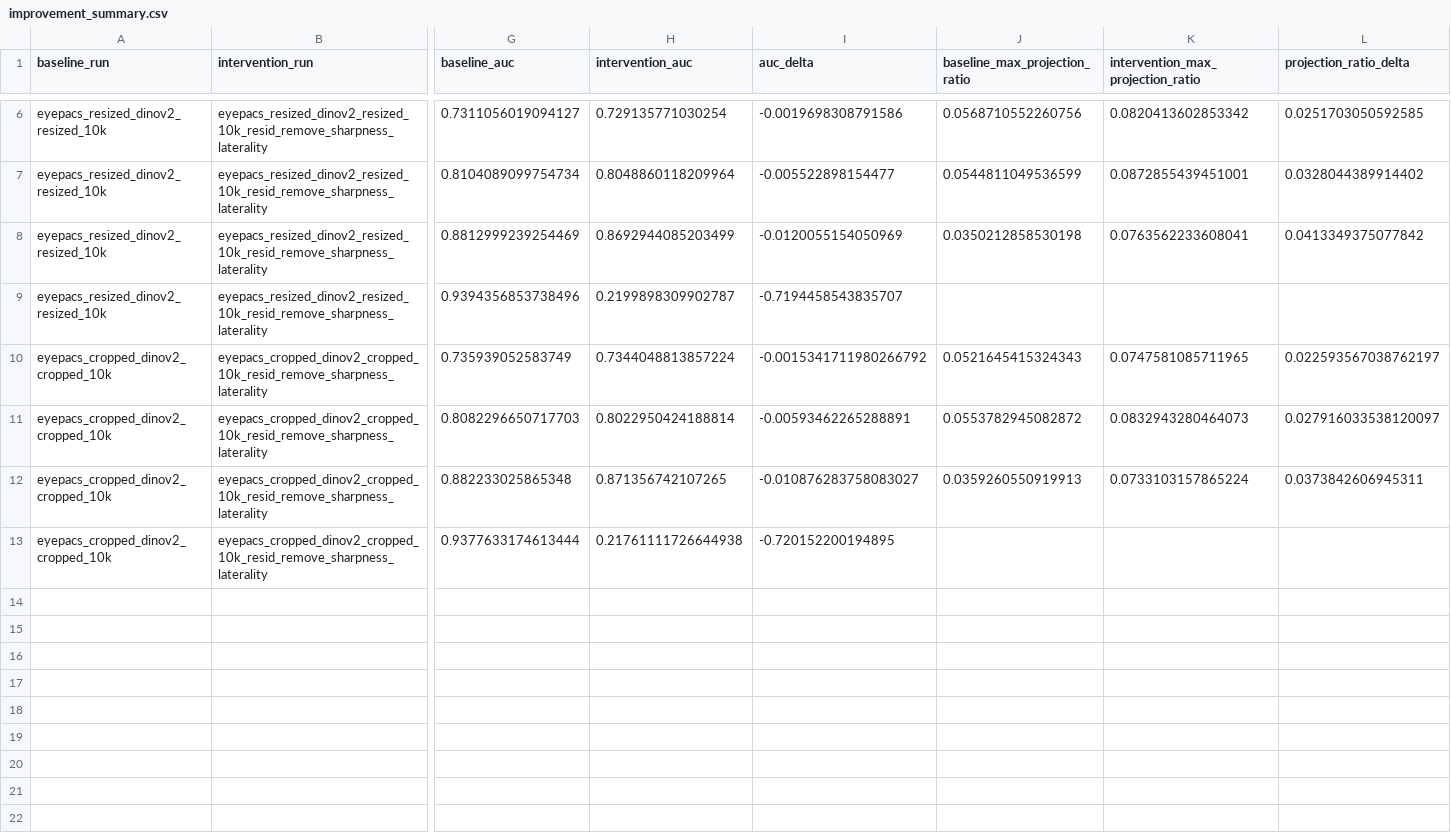
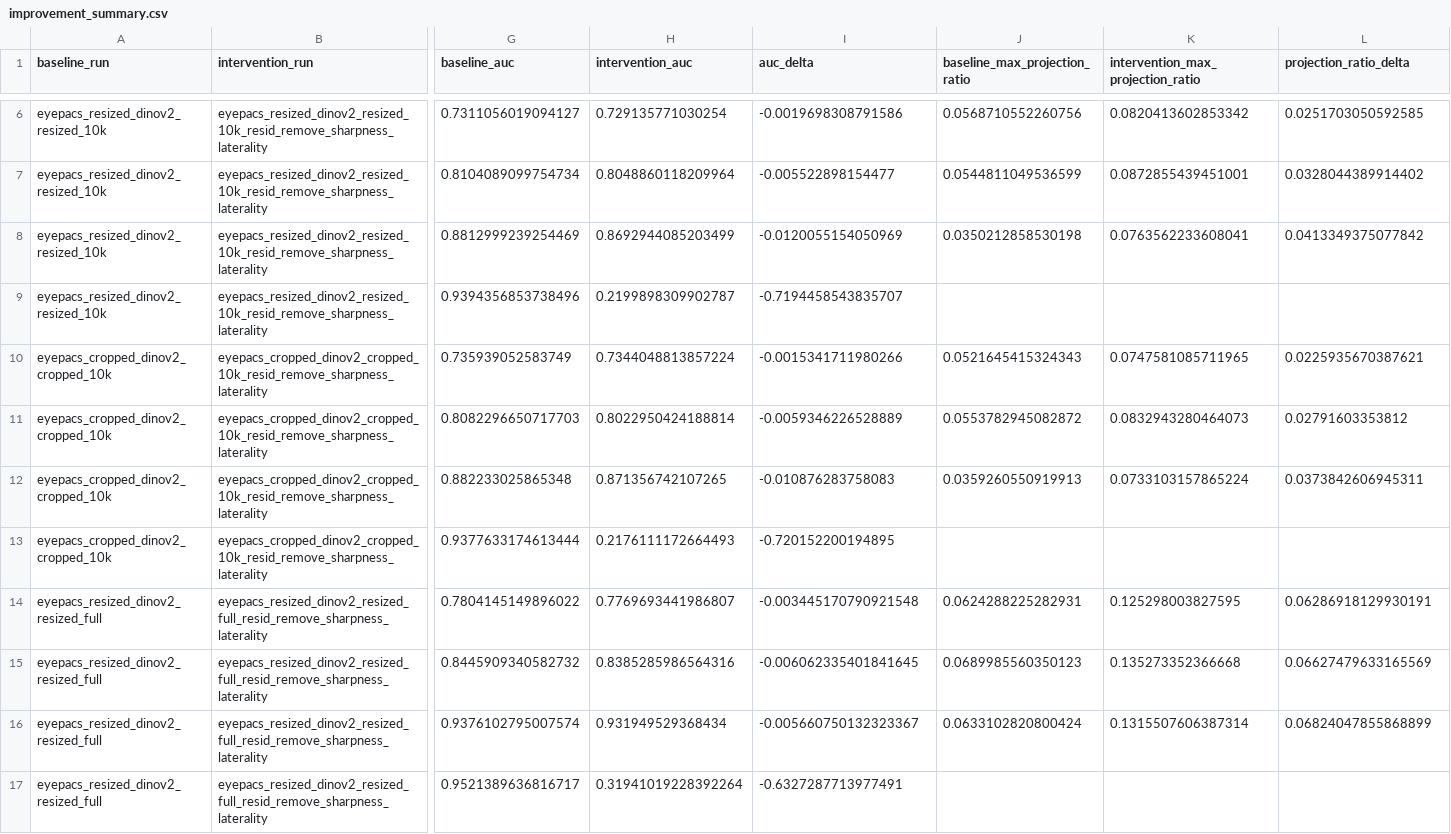
Before and after one commit to MustafaMunir123/retina-representation-interpretability, a CSV file: outputs/tables/improvement_summary.csv, drawn as a sheet; only a part is shown, gaps mark what is left out; rows hold the shown columns only; the diff names each change by its address in the sheet, - before the commit and + after, or states it on an @@ line.

```diff
--- a/outputs/tables/improvement_summary.csv
+++ b/outputs/tables/improvement_summary.csv
-I10 (auc_delta): -0.0015341711980266792
+I10 (auc_delta): -0.0015341711980266
-L10 (projection_ratio_delta): 0.022593567038762197
+L10 (projection_ratio_delta): 0.0225935670387621
-I11 (auc_delta): -0.00593462265288891
+I11 (auc_delta): -0.0059346226528889
-L11 (projection_ratio_delta): 0.027916033538120097
+L11 (projection_ratio_delta): 0.02791603353812
-I12 (auc_delta): -0.010876283758083027
+I12 (auc_delta): -0.010876283758083
-H13 (intervention_auc): 0.21761111726644938
+H13 (intervention_auc): 0.2176111172664493
+row 14: eyepacs_resized_dinov2_resized_full | eyepacs_resized_dinov2_resized_full_resid_remove_sharpness_laterality | 0.7804145149896022 | 0.7769693441986807 | -0.003445170790921548 | 0.0624288225282931 | 0.125298003827595 | 0.06286918129930191
+row 15: eyepacs_resized_dinov2_resized_full | eyepacs_resized_dinov2_resized_full_resid_remove_sharpness_laterality | 0.8445909340582732 | 0.8385285986564316 | -0.006062335401841645 | 0.0689985560350123 | 0.135273352366668 | 0.06627479633165569
+row 16: eyepacs_resized_dinov2_resized_full | eyepacs_resized_dinov2_resized_full_resid_remove_sharpness_laterality | 0.9376102795007574 | 0.931949529368434 | -0.005660750132323367 | 0.0633102820800424 | 0.1315507606387314 | 0.06824047855868899
+row 17: eyepacs_resized_dinov2_resized_full | eyepacs_resized_dinov2_resized_full_resid_remove_sharpness_laterality | 0.9521389636816717 | 0.31941019228392264 | -0.6327287713977491
```
Also changed, not shown: outputs/tables/direction_stability.csv, outputs/tables/direction_summary.csv, 23 other files.
